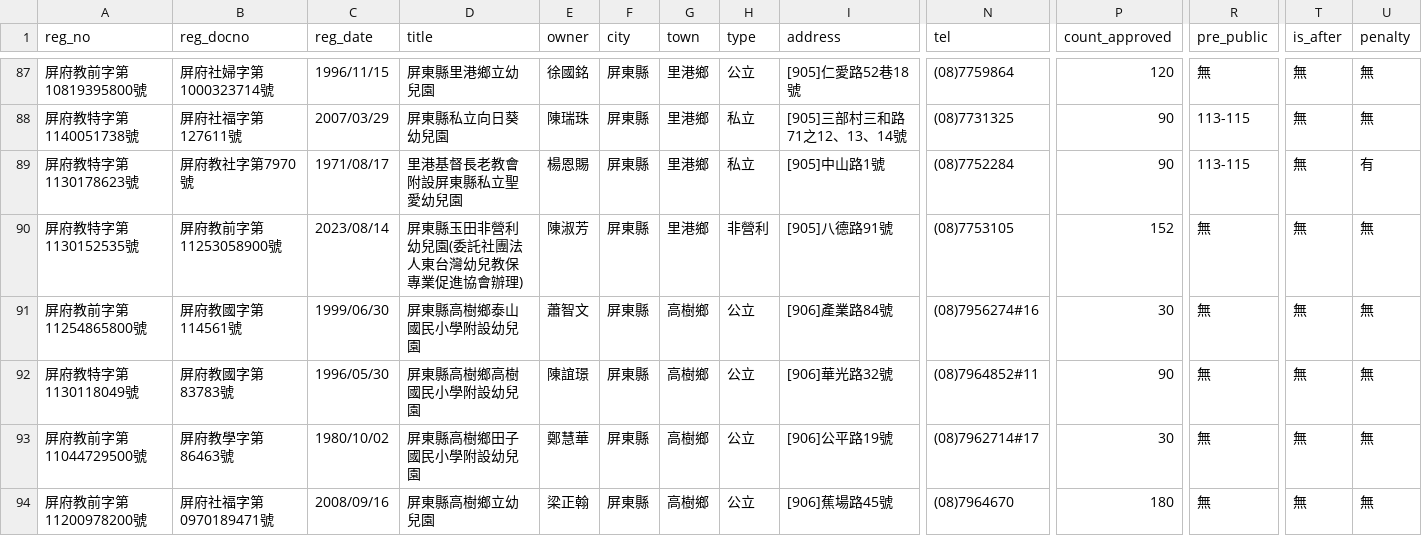
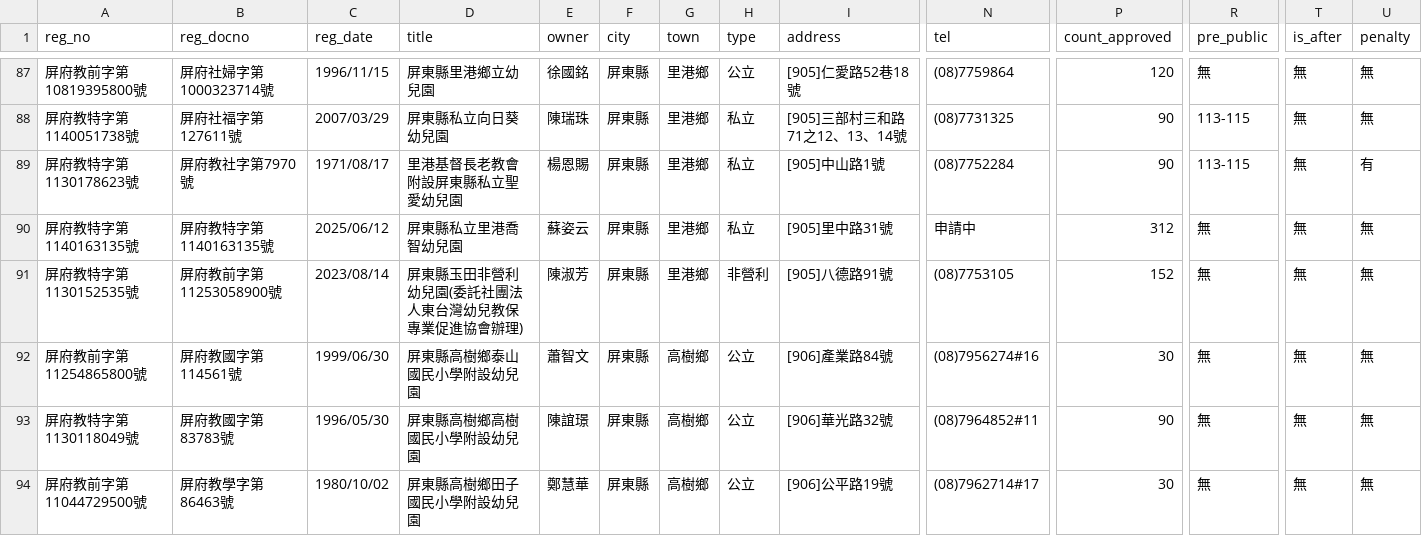
Before and after one commit to kiang/ap.ece.moe.edu.tw, a CSV file: docs/data/屏東縣.csv, drawn as a sheet; only a part is shown, gaps mark what is left out; the shorter side is filled out with more unchanged rows; rows hold the shown columns only; the diff names each change by its address in the sheet, - before the commit and + after, or states it on an @@ line.

```diff
--- a/docs/data/屏東縣.csv
+++ b/docs/data/屏東縣.csv
+row 90: 屏府教特字第1140163135號 | 屏府教特字第1140163135號 | 2025/06/12 | 屏東縣私立里港喬智幼兒園 | 蘇姿云 | 屏東縣 | 里港鄉 | 私立 | [905]里中路31號 | 申請中 | 312 | 無 | 無 | 無
```
Also changed, not shown: docs/data/id/id.csv, docs/data/彰化縣.csv, 23 other files.
